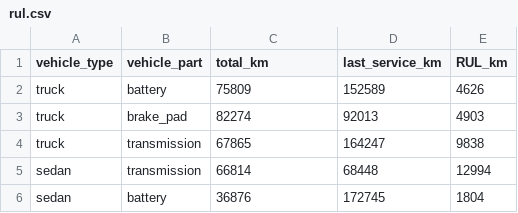
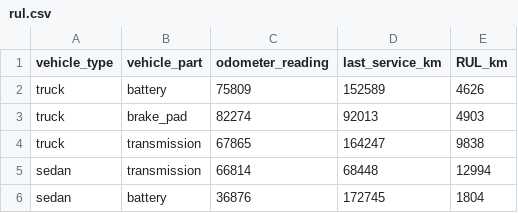
Before and after one commit to Error-2515/Predictive-Vehicle-Maintenance, a CSV file: rul.csv, drawn as a sheet; only a part is shown.

```diff
--- a/rul.csv
+++ b/rul.csv
@@ -1,2 +1,2 @@
-vehicle_type,vehicle_part,total_km,last_service_km,RUL_km
+vehicle_type,vehicle_part,odometer_reading,last_service_km,RUL_km
 truck,battery,75809,152589,4626
```
Also changed, not shown: 9 other files.
